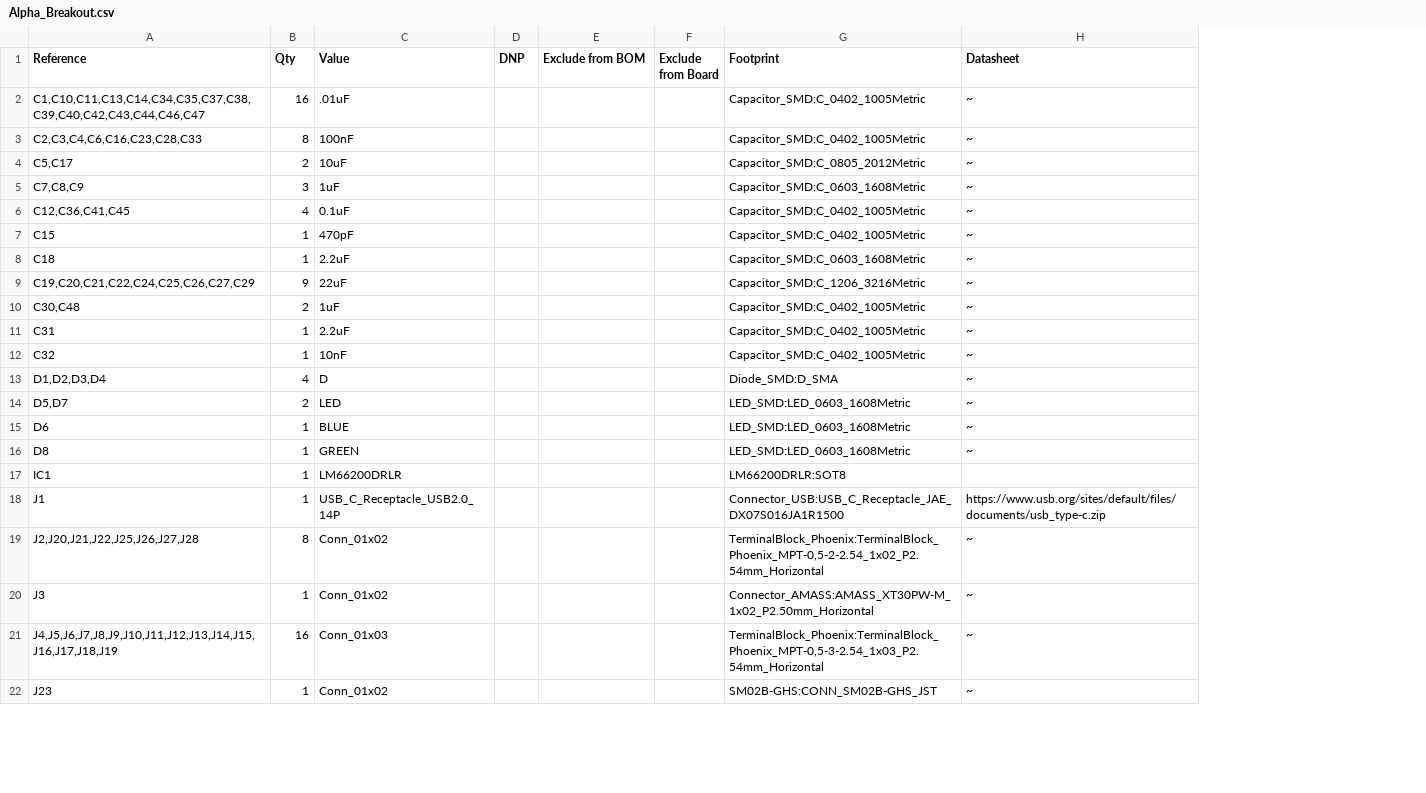
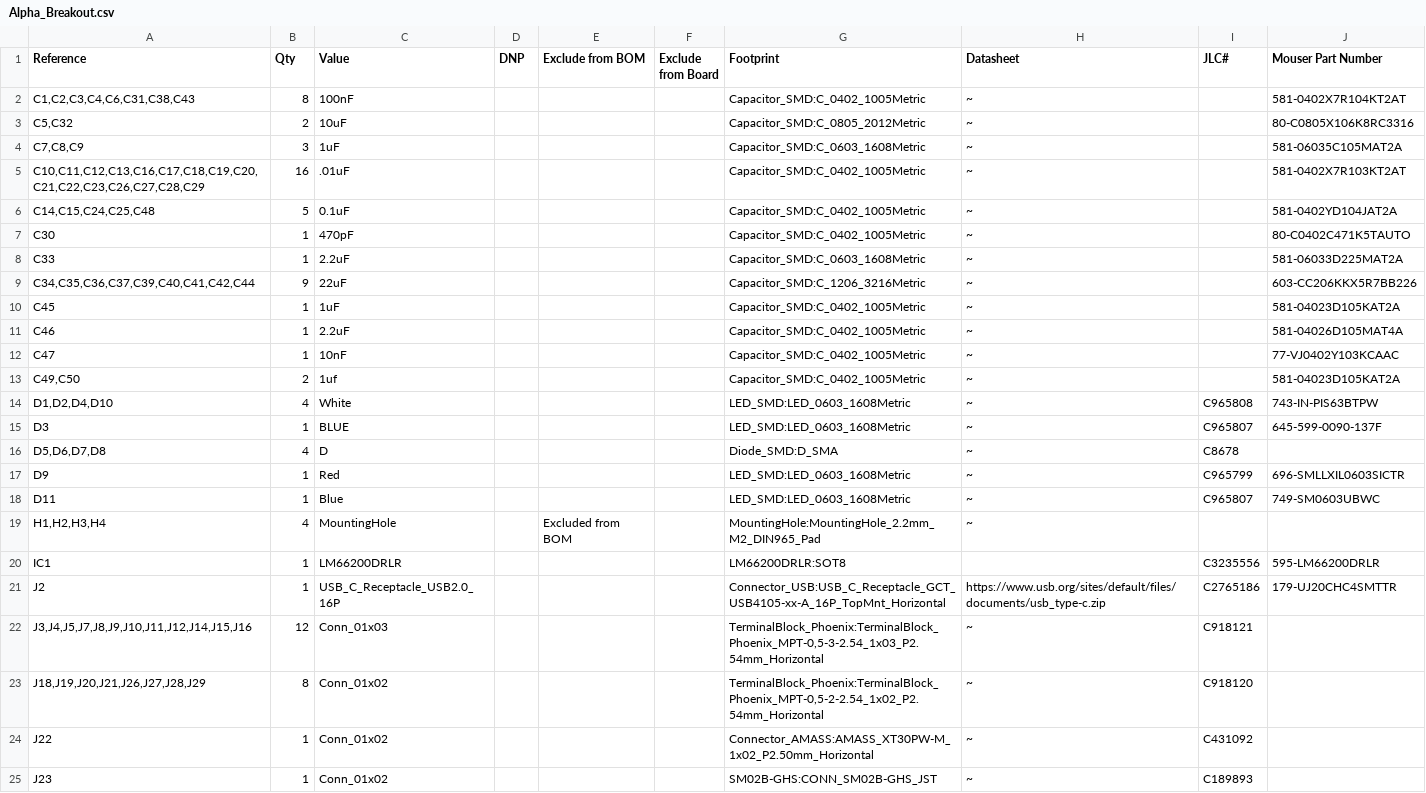
Before and after one commit to 1112luke/ALPHA_PERIPHERAL_BOARD, a CSV file: Alpha_Breakout.csv, drawn as a sheet; only a part is shown; removed rows and columns are numbered as before the commit, all else as after; the diff covers the shown part only; the diff names each change by its address in the sheet, - before the commit and + after, or states it on an @@ line.

Commit message:
Initial pass at finding Mouser part numbers

```diff
--- a/Alpha_Breakout.csv
+++ b/Alpha_Breakout.csv
+column I (JLC#), rows 16-18: C8678 | C965799 | C965807; rows 20-21: C3235556 | C2765186; rows 23-25: C918120 | C431092 | C189893
+column J (Mouser Part Number), rows 2-4: 581-0402X7R104KT2AT | 80-C0805X106K8RC3316 | 581-06035C105MAT2A; rows 6-12: 581-0402YD104JAT2A | 80-C0402C471K5TAUTO | 581-06033D225MAT2A | 603-CC206KKX5R7BB226 | 581-04023D105KAT2A | 581-04026D105MAT4A | 77-VJ0402Y103KCAAC; rows 17-18: 696-SMLLXIL0603SICTR | 749-SM0603UBWC; rows 20-21: 595-LM66200DRLR | 179-UJ20CHC4SMTTR
-row 2: C1,C10,C11,C13,C14,C34,C35,C37,C38,C39,C40,C42,C43,C44,C46,C47 | 16 | .01uF |  |  |  | Capacitor_SMD:C_0402_1005Metric | ~
-A2 (Reference): C2,C3,C4,C6,C16,C23,C28,C33
+A2 (Reference): C1,C2,C3,C4,C6,C31,C38,C43
-A3 (Reference): C5,C17
+A3 (Reference): C5,C32
+row 5: C10,C11,C12,C13,C16,C17,C18,C19,C20,C21,C22,C23,C26,C27,C28,C29 | 16 | .01uF |  |  |  | Capacitor_SMD:C_0402_1005Metric | ~ |  | 581-0402X7R103KT2AT
-A6 (Reference): C12,C36,C41,C45
+A6 (Reference): C14,C15,C24,C25,C48
-B6 (Qty): 4
+B6 (Qty): 5
-A7 (Reference): C15
+A7 (Reference): C30
-A8 (Reference): C18
+A8 (Reference): C33
-A9 (Reference): C19,C20,C21,C22,C24,C25,C26,C27,C29
+A9 (Reference): C34,C35,C36,C37,C39,C40,C41,C42,C44
-A10 (Reference): C30,C48
+A10 (Reference): C45
-B10 (Qty): 2
+B10 (Qty): 1
-A11 (Reference): C31
+A11 (Reference): C46
-A12 (Reference): C32
+A12 (Reference): C47
+row 13: C49,C50 | 2 | 1uf |  |  |  | Capacitor_SMD:C_0402_1005Metric | ~ |  | 581-04023D105KAT2A
+row 14: D1,D2,D4,D10 | 4 | White |  |  |  | LED_SMD:LED_0603_1608Metric | ~ | C965808 | 743-IN-PIS63BTPW
+row 15: D3 | 1 | BLUE |  |  |  | LED_SMD:LED_0603_1608Metric | ~ | C965807 | 645-599-0090-137F
-A16 (Reference): D1,D2,D3,D4
+A16 (Reference): D5,D6,D7,D8
-row 14: D5,D7 | 2 | LED |  |  |  | LED_SMD:LED_0603_1608Metric | ~
-A17 (Reference): D6
+A17 (Reference): D9
-C17 (Value): BLUE
+C17 (Value): Red
-A18 (Reference): D8
+A18 (Reference): D11
-C18 (Value): GREEN
+C18 (Value): Blue
+row 19: H1,H2,H3,H4 | 4 | MountingHole |  | Excluded from BOM |  | MountingHole:MountingHole_2.2mm_M2_DIN965_Pad | ~
-A21 (Reference): J1
+A21 (Reference): J2
-C21 (Value): USB_C_Receptacle_USB2.0_14P
+C21 (Value): USB_C_Receptacle_USB2.0_16P
-G21 (Footprint): Connector_USB:USB_C_Receptacle_JAE_DX07S016JA1R1500
+G21 (Footprint): Connector_USB:USB_C_Receptacle_GCT_USB4105-xx-A_16P_TopMnt_Horizontal
+row 22: J3,J4,J5,J7,J8,J9,J10,J11,J12,J14,J15,J16 | 12 | Conn_01x03 |  |  |  | TerminalBlock_Phoenix:TerminalBlock_Phoenix_MPT-0,5-3-2.54_1x03_P2.54mm_Horizontal | ~ | C918121
-A23 (Reference): J2,J20,J21,J22,J25,J26,J27,J28
+A23 (Reference): J18,J19,J20,J21,J26,J27,J28,J29
-A24 (Reference): J3
+A24 (Reference): J22
-row 21: J4,J5,J6,J7,J8,J9,J10,J11,J12,J13,J14,J15,J16,J17,J18,J19 | 16 | Conn_01x03 |  |  |  | TerminalBlock_Phoenix:TerminalBlock_Phoenix_MPT-0,5-3-2.54_1x03_P2.54mm_Horizontal | ~
```
Also changed, not shown: 5 added rows, 1 removed row and 31 edited cells elsewhere in this file, 26 other files.
